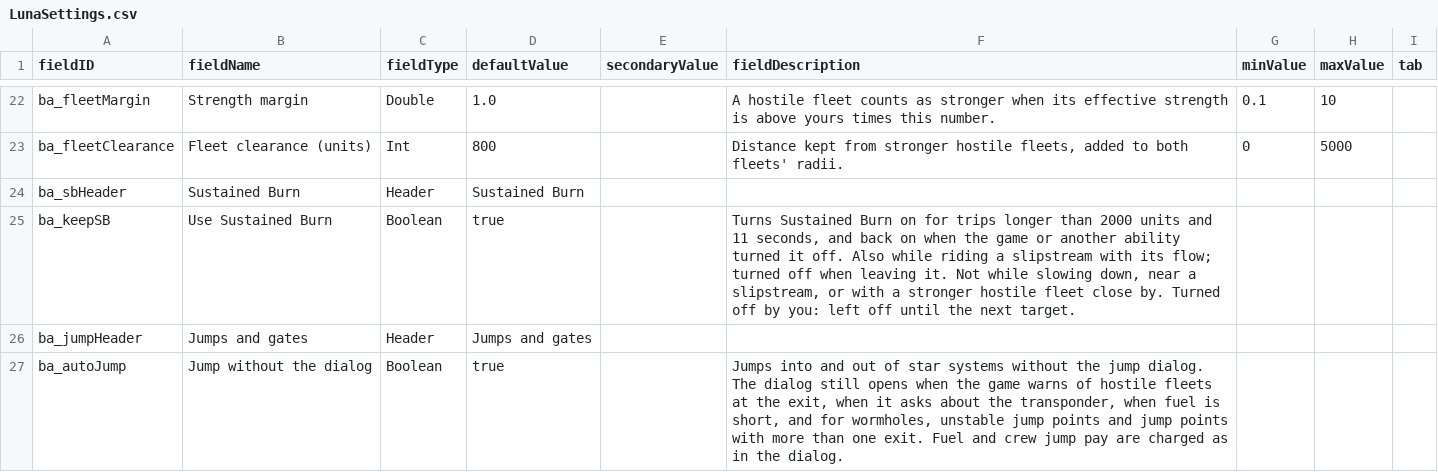
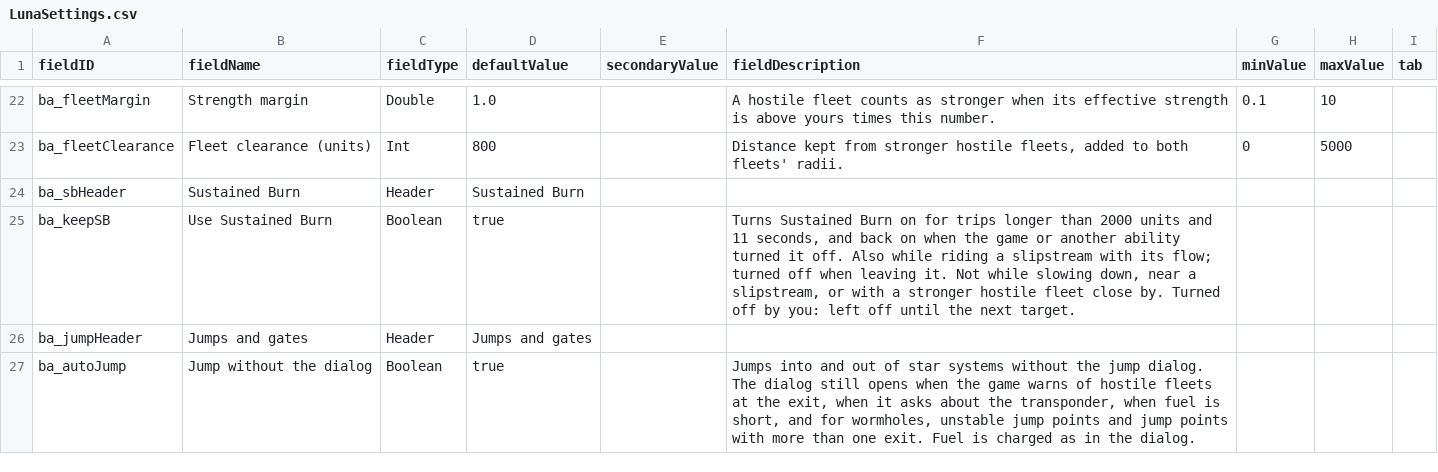
Before and after one commit to Mjolniar/auto-er-pilot, a CSV file: data/config/LunaSettings.csv, drawn as a sheet; only a part is shown, gaps mark what is left out; the diff covers the shown part only.

```diff
--- a/data/config/LunaSettings.csv
+++ b/data/config/LunaSettings.csv
@@ -26,2 +26,2 @@ ba_keepSB,Use Sustained Burn,Boolean,true,,"Turns Sustained Burn on for trips lo
 ba_jumpHeader,Jumps and gates,Header,Jumps and gates,,,,,
-ba_autoJump,Jump without the dialog,Boolean,true,,"Jumps into and out of star systems without the jump dialog. The dialog still opens when the game warns of hostile fleets at the exit, when it asks about the transponder, when fuel is short, and for wormholes, unstable jump points and jump points with more than one exit. Fuel and crew jump pay are charged as in the dialog.",,,
+ba_autoJump,Jump without the dialog,Boolean,true,,"Jumps into and out of star systems without the jump dialog. The dialog still opens when the game warns of hostile fleets at the exit, when it asks about the transponder, when fuel is short, and for wormholes, unstable jump points and jump points with more than one exit. Fuel is charged as in the dialog.",,,
```
Also changed, not shown: 2 edited cells elsewhere in this file, 17 other files.
